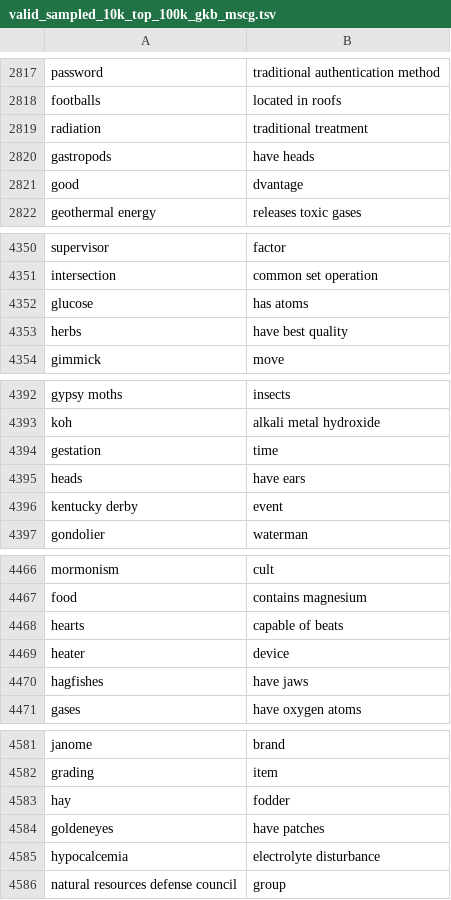
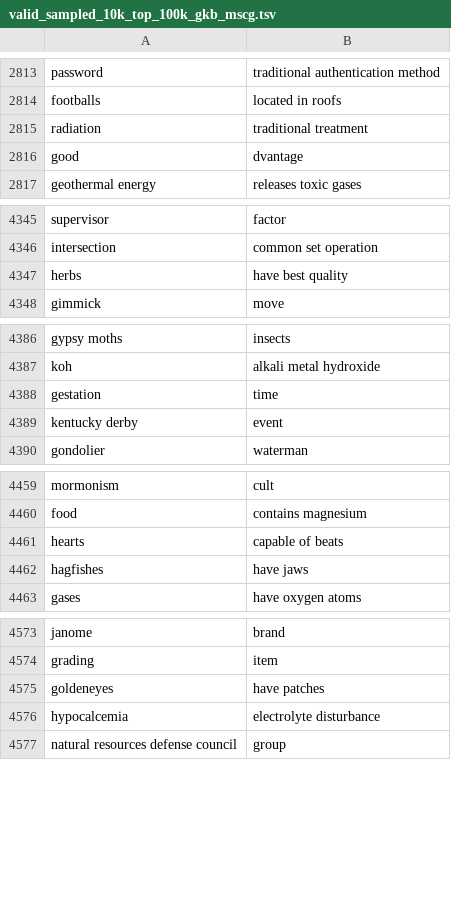
Before and after one commit to amitgajbhiye/biencoder_concept_property, a TSV file: data/train_data/100k_mscg_plus_100k_gkb_properties/valid_sampled_10k_top_100k_gkb_mscg.tsv, drawn as a sheet; only a part is shown, gaps mark what is left out; the diff covers the shown part only; the diff names each change by its address in the sheet, - before the commit and + after, or states it on an @@ line.

```diff
--- a/data/train_data/100k_mscg_plus_100k_gkb_properties/valid_sampled_10k_top_100k_gkb_mscg.tsv
+++ b/data/train_data/100k_mscg_plus_100k_gkb_properties/valid_sampled_10k_top_100k_gkb_mscg.tsv
-row 2820: gastropods | have heads
-row 4352: glucose | has atoms
-row 4395: heads | have ears
-row 4469: heater | device
-row 4583: hay | fodder
```
Also changed, not shown: 56 removed rows elsewhere in this file.
